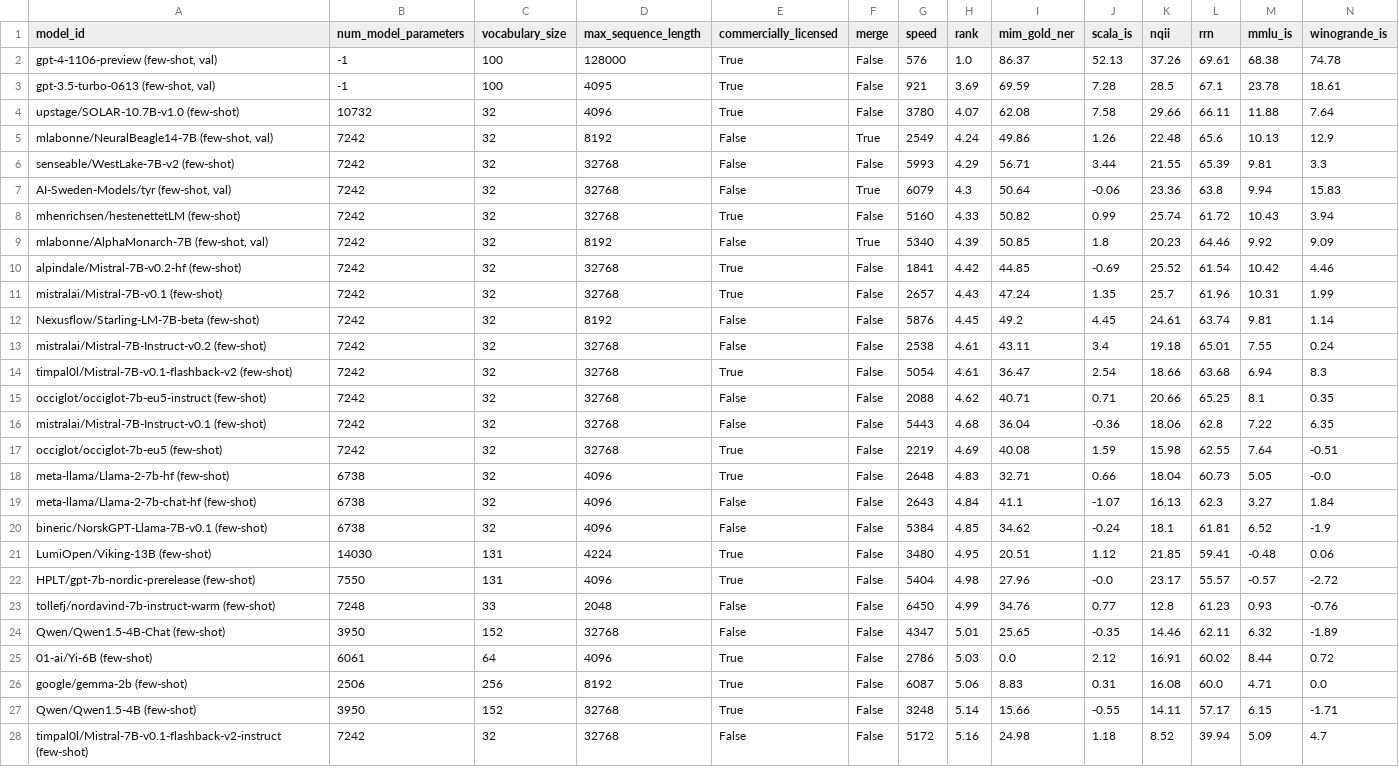
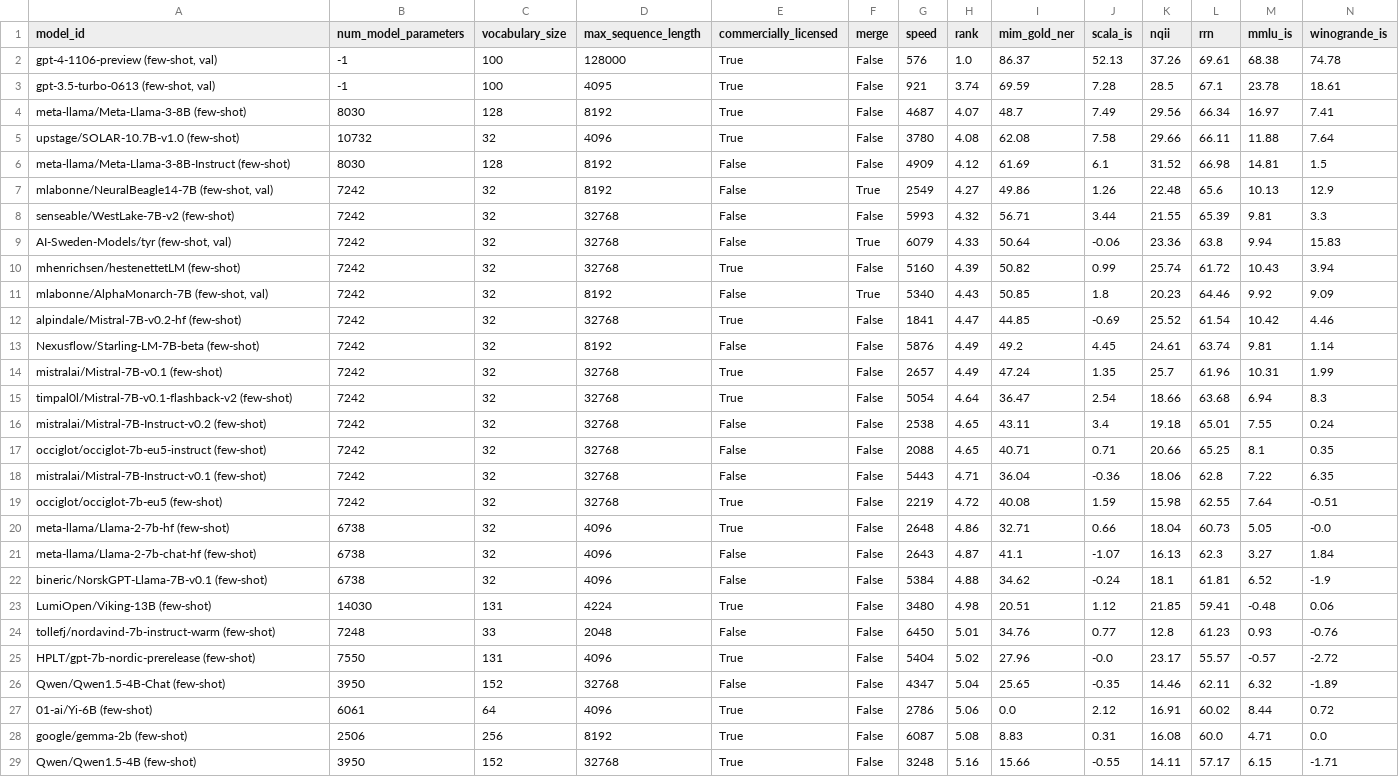
Before and after one commit to ScandEval/scandeval.github.io, a CSV file: icelandic-nlg.csv, drawn as a sheet; only a part is shown; the diff covers the shown part only.

```diff
--- a/icelandic-nlg.csv
+++ b/icelandic-nlg.csv
@@ -2,27 +2,28 @@ model_id,num_model_parameters,vocabulary_size,max_sequence_length,commercially_l
 "gpt-4-1106-preview (few-shot, val)",-1,100,128000,True,False,576,1.0,86.37,52.13,37.26,69.61,68.38,74.78
-"gpt-3.5-turbo-0613 (few-shot, val)",-1,100,4095,True,False,921,3.69,69.59,7.28,28.5,67.1,23.78,18.61
-upstage/SOLAR-10.7B-v1.0 (few-shot),10732,32,4096,True,False,3780,4.07,62.08,7.58,29.66,66.11,11.88,7.64
-"mlabonne/NeuralBeagle14-7B (few-shot, val)",7242,32,8192,False,True,2549,4.24,49.86,1.26,22.48,65.6,10.13,12.9
-senseable/WestLake-7B-v2 (few-shot),7242,32,32768,False,False,5993,4.29,56.71,3.44,21.55,65.39,9.81,3.3
-"AI-Sweden-Models/tyr (few-shot, val)",7242,32,32768,False,True,6079,4.3,50.64,-0.06,23.36,63.8,9.94,15.83
-mhenrichsen/hestenettetLM (few-shot),7242,32,32768,True,False,5160,4.33,50.82,0.99,25.74,61.72,10.43,3.94
-"mlabonne/AlphaMonarch-7B (few-shot, val)",7242,32,8192,False,True,5340,4.39,50.85,1.8,20.23,64.46,9.92,9.09
-alpindale/Mistral-7B-v0.2-hf (few-shot),7242,32,32768,True,False,1841,4.42,44.85,-0.69,25.52,61.54,10.42,4.46
-mistralai/Mistral-7B-v0.1 (few-shot),7242,32,32768,True,False,2657,4.43,47.24,1.35,25.7,61.96,10.31,1.99
-Nexusflow/Starling-LM-7B-beta (few-shot),7242,32,8192,False,False,5876,4.45,49.2,4.45,24.61,63.74,9.81,1.14
-mistralai/Mistral-7B-Instruct-v0.2 (few-shot),7242,32,32768,False,False,2538,4.61,43.11,3.4,19.18,65.01,7.55,0.24
-timpal0l/Mistral-7B-v0.1-flashback-v2 (few-shot),7242,32,32768,True,False,5054,4.61,36.47,2.54,18.66,63.68,6.94,8.3
-occiglot/occiglot-7b-eu5-instruct (few-shot),7242,32,32768,False,False,2088,4.62,40.71,0.71,20.66,65.25,8.1,0.35
-mistralai/Mistral-7B-Instruct-v0.1 (few-shot),7242,32,32768,False,False,5443,4.68,36.04,-0.36,18.06,62.8,7.22,6.35
-occiglot/occiglot-7b-eu5 (few-shot),7242,32,32768,True,False,2219,4.69,40.08,1.59,15.98,62.55,7.64,-0.51
-meta-llama/Llama-2-7b-hf (few-shot),6738,32,4096,True,False,2648,4.83,32.71,0.66,18.04,60.73,5.05,-0.0
-meta-llama/Llama-2-7b-chat-hf (few-shot),6738,32,4096,False,False,2643,4.84,41.1,-1.07,16.13,62.3,3.27,1.84
-bineric/NorskGPT-Llama-7B-v0.1 (few-shot),6738,32,4096,False,False,5384,4.85,34.62,-0.24,18.1,61.81,6.52,-1.9
-LumiOpen/Viking-13B (few-shot),14030,131,4224,True,False,3480,4.95,20.51,1.12,21.85,59.41,-0.48,0.06
-HPLT/gpt-7b-nordic-prerelease (few-shot),7550,131,4096,True,False,5404,4.98,27.96,-0.0,23.17,55.57,-0.57,-2.72
-tollefj/nordavind-7b-instruct-warm (few-shot),7248,33,2048,False,False,6450,4.99,34.76,0.77,12.8,61.23,0.93,-0.76
-Qwen/Qwen1.5-4B-Chat (few-shot),3950,152,32768,False,False,4347,5.01,25.65,-0.35,14.46,62.11,6.32,-1.89
-01-ai/Yi-6B (few-shot),6061,64,4096,True,False,2786,5.03,0.0,2.12,16.91,60.02,8.44,0.72
-google/gemma-2b (few-shot),2506,256,8192,True,False,6087,5.06,8.83,0.31,16.08,60.0,4.71,0.0
-Qwen/Qwen1.5-4B (few-shot),3950,152,32768,True,False,3248,5.14,15.66,-0.55,14.11,57.17,6.15,-1.71
-timpal0l/Mistral-7B-v0.1-flashback-v2-instruct (few-shot),7242,32,32768,False,False,5172,5.16,24.98,1.18,8.52,39.94,5.09,4.7
+"gpt-3.5-turbo-0613 (few-shot, val)",-1,100,4095,True,False,921,3.74,69.59,7.28,28.5,67.1,23.78,18.61
+meta-llama/Meta-Llama-3-8B (few-shot),8030,128,8192,True,False,4687,4.07,48.7,7.49,29.56,66.34,16.97,7.41
+upstage/SOLAR-10.7B-v1.0 (few-shot),10732,32,4096,True,False,3780,4.08,62.08,7.58,29.66,66.11,11.88,7.64
+meta-llama/Meta-Llama-3-8B-Instruct (few-shot),8030,128,8192,False,False,4909,4.12,61.69,6.1,31.52,66.98,14.81,1.5
+"mlabonne/NeuralBeagle14-7B (few-shot, val)",7242,32,8192,False,True,2549,4.27,49.86,1.26,22.48,65.6,10.13,12.9
+senseable/WestLake-7B-v2 (few-shot),7242,32,32768,False,False,5993,4.32,56.71,3.44,21.55,65.39,9.81,3.3
+"AI-Sweden-Models/tyr (few-shot, val)",7242,32,32768,False,True,6079,4.33,50.64,-0.06,23.36,63.8,9.94,15.83
+mhenrichsen/hestenettetLM (few-shot),7242,32,32768,True,False,5160,4.39,50.82,0.99,25.74,61.72,10.43,3.94
+"mlabonne/AlphaMonarch-7B (few-shot, val)",7242,32,8192,False,True,5340,4.43,50.85,1.8,20.23,64.46,9.92,9.09
+alpindale/Mistral-7B-v0.2-hf (few-shot),7242,32,32768,True,False,1841,4.47,44.85,-0.69,25.52,61.54,10.42,4.46
+Nexusflow/Starling-LM-7B-beta (few-shot),7242,32,8192,False,False,5876,4.49,49.2,4.45,24.61,63.74,9.81,1.14
+mistralai/Mistral-7B-v0.1 (few-shot),7242,32,32768,True,False,2657,4.49,47.24,1.35,25.7,61.96,10.31,1.99
+timpal0l/Mistral-7B-v0.1-flashback-v2 (few-shot),7242,32,32768,True,False,5054,4.64,36.47,2.54,18.66,63.68,6.94,8.3
+mistralai/Mistral-7B-Instruct-v0.2 (few-shot),7242,32,32768,False,False,2538,4.65,43.11,3.4,19.18,65.01,7.55,0.24
+occiglot/occiglot-7b-eu5-instruct (few-shot),7242,32,32768,False,False,2088,4.65,40.71,0.71,20.66,65.25,8.1,0.35
+mistralai/Mistral-7B-Instruct-v0.1 (few-shot),7242,32,32768,False,False,5443,4.71,36.04,-0.36,18.06,62.8,7.22,6.35
+occiglot/occiglot-7b-eu5 (few-shot),7242,32,32768,True,False,2219,4.72,40.08,1.59,15.98,62.55,7.64,-0.51
+meta-llama/Llama-2-7b-hf (few-shot),6738,32,4096,True,False,2648,4.86,32.71,0.66,18.04,60.73,5.05,-0.0
+meta-llama/Llama-2-7b-chat-hf (few-shot),6738,32,4096,False,False,2643,4.87,41.1,-1.07,16.13,62.3,3.27,1.84
+bineric/NorskGPT-Llama-7B-v0.1 (few-shot),6738,32,4096,False,False,5384,4.88,34.62,-0.24,18.1,61.81,6.52,-1.9
+LumiOpen/Viking-13B (few-shot),14030,131,4224,True,False,3480,4.98,20.51,1.12,21.85,59.41,-0.48,0.06
+tollefj/nordavind-7b-instruct-warm (few-shot),7248,33,2048,False,False,6450,5.01,34.76,0.77,12.8,61.23,0.93,-0.76
+HPLT/gpt-7b-nordic-prerelease (few-shot),7550,131,4096,True,False,5404,5.02,27.96,-0.0,23.17,55.57,-0.57,-2.72
+Qwen/Qwen1.5-4B-Chat (few-shot),3950,152,32768,False,False,4347,5.04,25.65,-0.35,14.46,62.11,6.32,-1.89
+01-ai/Yi-6B (few-shot),6061,64,4096,True,False,2786,5.06,0.0,2.12,16.91,60.02,8.44,0.72
+google/gemma-2b (few-shot),2506,256,8192,True,False,6087,5.08,8.83,0.31,16.08,60.0,4.71,0.0
+Qwen/Qwen1.5-4B (few-shot),3950,152,32768,True,False,3248,5.16,15.66,-0.55,14.11,57.17,6.15,-1.71
```
Also changed, not shown: 1 added row and 15 edited cells elsewhere in this file, danish-nlu.csv, dutch-nlu.csv, 27 other files.
